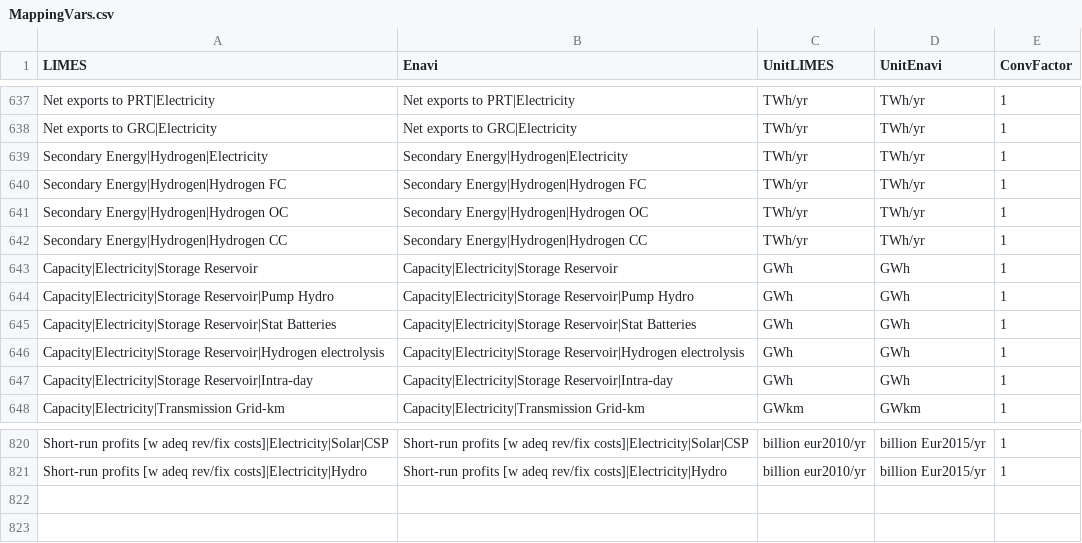
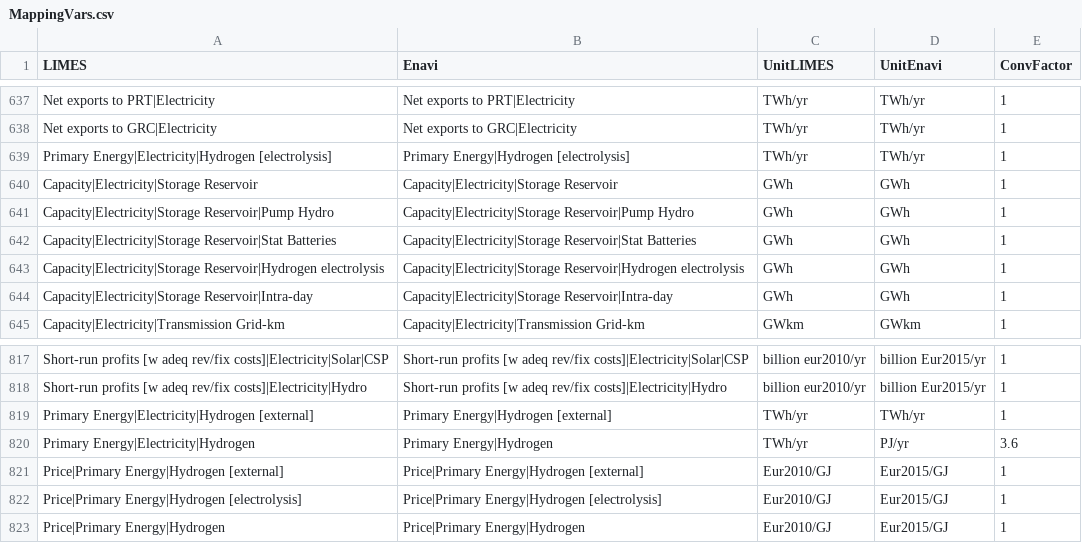
Before and after one commit to pik-piam/limes, a CSV file: inst/extdata/MappingVars.csv, drawn as a sheet; only a part is shown, gaps mark what is left out.

Commit message:
*correction on hydrogen-related variables (primary energy instead of secondary when produced by electrolysis)

```diff
--- a/inst/extdata/MappingVars.csv
+++ b/inst/extdata/MappingVars.csv
@@ -638,6 +638,3 @@ Net exports to PRT|Electricity;Net exports to PRT|Electricity;TWh/yr;TWh/yr;1
 Net exports to GRC|Electricity;Net exports to GRC|Electricity;TWh/yr;TWh/yr;1
-Secondary Energy|Hydrogen|Electricity;Secondary Energy|Hydrogen|Electricity;TWh/yr;TWh/yr;1
-Secondary Energy|Hydrogen|Hydrogen FC;Secondary Energy|Hydrogen|Hydrogen FC;TWh/yr;TWh/yr;1
-Secondary Energy|Hydrogen|Hydrogen OC;Secondary Energy|Hydrogen|Hydrogen OC;TWh/yr;TWh/yr;1
-Secondary Energy|Hydrogen|Hydrogen CC;Secondary Energy|Hydrogen|Hydrogen CC;TWh/yr;TWh/yr;1
+Primary Energy|Electricity|Hydrogen [electrolysis];Primary Energy|Hydrogen [electrolysis];TWh/yr;TWh/yr;1
 Capacity|Electricity|Storage Reservoir;Capacity|Electricity|Storage Reservoir;GWh;GWh;1
@@ -821 +818,6 @@ Short-run profits [w adeq rev/fix costs]|Electricity|Solar|CSP;Short-run profits
 Short-run profits [w adeq rev/fix costs]|Electricity|Hydro;Short-run profits [w adeq rev/fix costs]|Electricity|Hydro;billion eur2010/yr;billion Eur2015/yr;1
+Primary Energy|Electricity|Hydrogen [external];Primary Energy|Hydrogen [external];TWh/yr;TWh/yr;1
+Primary Energy|Electricity|Hydrogen;Primary Energy|Hydrogen;TWh/yr;PJ/yr;3.6
+Price|Primary Energy|Hydrogen [external];Price|Primary Energy|Hydrogen [external];Eur2010/GJ;Eur2015/GJ;1
+Price|Primary Energy|Hydrogen [electrolysis];Price|Primary Energy|Hydrogen [electrolysis];Eur2010/GJ;Eur2015/GJ;1
+Price|Primary Energy|Hydrogen;Price|Primary Energy|Hydrogen;Eur2010/GJ;Eur2015/GJ;1
```
Also changed, not shown: 4 other files.
